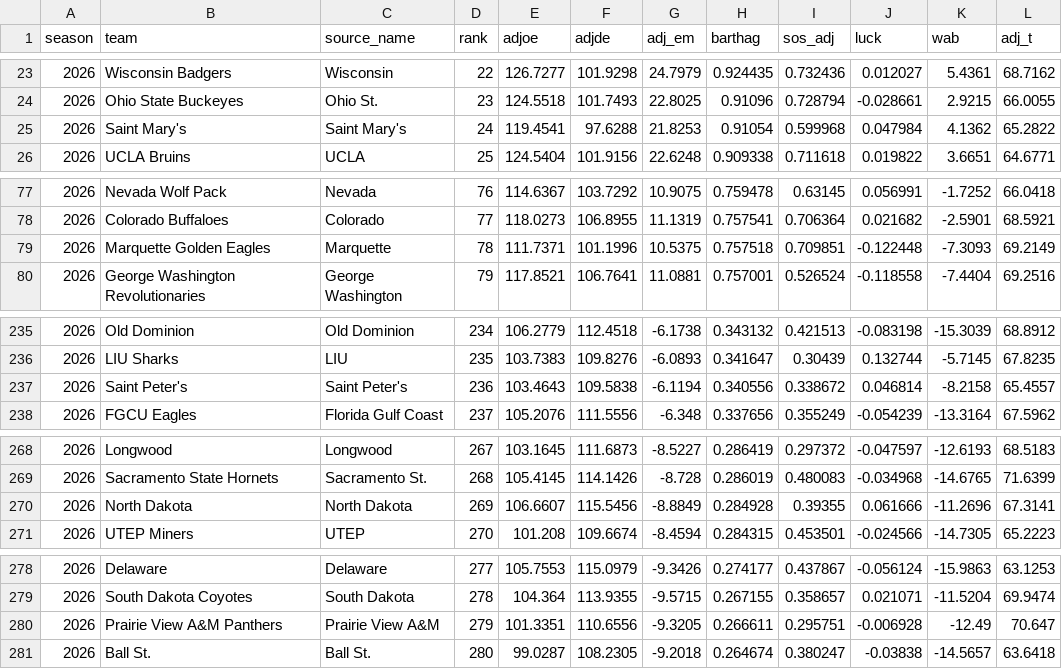
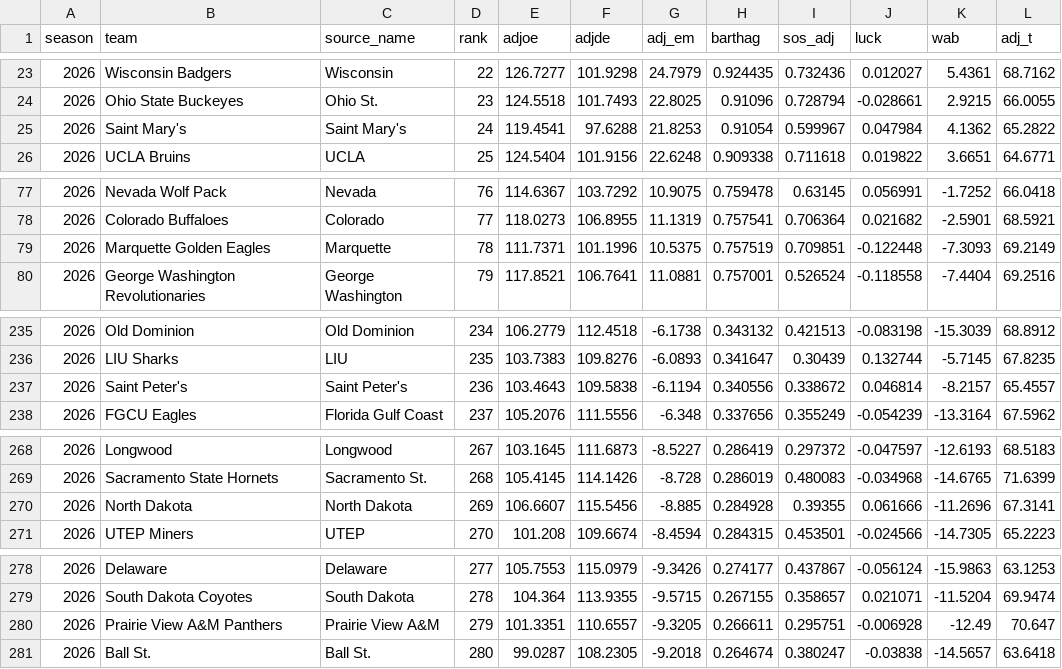
Before and after one commit to jgamblin/march-ml, a CSV file: data/processed/features/barttorvik_2026.csv, drawn as a sheet; only a part is shown, gaps mark what is left out; the diff covers the shown part only.

```diff
--- a/data/processed/features/barttorvik_2026.csv
+++ b/data/processed/features/barttorvik_2026.csv
@@ -24,3 +24,3 @@ season,team,source_name,rank,adjoe,adjde,adj_em,barthag,sos_adj,luck,wab,adj_t
 2026,Ohio State Buckeyes,Ohio St.,23,124.5518,101.7493,22.8025,0.91096,0.728794,-0.028661,2.9215,66.0055
-2026,Saint Mary's,Saint Mary's,24,119.4541,97.6288,21.8253,0.91054,0.599968,0.047984,4.1362,65.2822
+2026,Saint Mary's,Saint Mary's,24,119.4541,97.6288,21.8253,0.91054,0.599967,0.047984,4.1362,65.2822
 2026,UCLA Bruins,UCLA,25,124.5404,101.9156,22.6248,0.909338,0.711618,0.019822,3.6651,64.6771
@@ -78,3 +78,3 @@ season,team,source_name,rank,adjoe,adjde,adj_em,barthag,sos_adj,luck,wab,adj_t
 2026,Colorado Buffaloes,Colorado,77,118.0273,106.8955,11.1319,0.757541,0.706364,0.021682,-2.5901,68.5921
-2026,Marquette Golden Eagles,Marquette,78,111.7371,101.1996,10.5375,0.757518,0.709851,-0.122448,-7.3093,69.2149
+2026,Marquette Golden Eagles,Marquette,78,111.7371,101.1996,10.5375,0.757519,0.709851,-0.122448,-7.3093,69.2149
 2026,George Washington Revolutionaries,George Washington,79,117.8521,106.7641,11.0881,0.757001,0.526524,-0.118558,-7.4404,69.2516
@@ -236,3 +236,3 @@ season,team,source_name,rank,adjoe,adjde,adj_em,barthag,sos_adj,luck,wab,adj_t
 2026,LIU Sharks,LIU,235,103.7383,109.8276,-6.0893,0.341647,0.30439,0.132744,-5.7145,67.8235
-2026,Saint Peter's,Saint Peter's,236,103.4643,109.5838,-6.1194,0.340556,0.338672,0.046814,-8.2158,65.4557
+2026,Saint Peter's,Saint Peter's,236,103.4643,109.5838,-6.1194,0.340556,0.338672,0.046814,-8.2157,65.4557
 2026,FGCU Eagles,Florida Gulf Coast,237,105.2076,111.5556,-6.348,0.337656,0.355249,-0.054239,-13.3164,67.5962
@@ -269,3 +269,3 @@ season,team,source_name,rank,adjoe,adjde,adj_em,barthag,sos_adj,luck,wab,adj_t
 2026,Sacramento State Hornets,Sacramento St.,268,105.4145,114.1426,-8.728,0.286019,0.480083,-0.034968,-14.6765,71.6399
-2026,North Dakota,North Dakota,269,106.6607,115.5456,-8.8849,0.284928,0.39355,0.061666,-11.2696,67.3141
+2026,North Dakota,North Dakota,269,106.6607,115.5456,-8.885,0.284928,0.39355,0.061666,-11.2696,67.3141
 2026,UTEP Miners,UTEP,270,101.208,109.6674,-8.4594,0.284315,0.453501,-0.024566,-14.7305,65.2223
@@ -279,3 +279,3 @@ season,team,source_name,rank,adjoe,adjde,adj_em,barthag,sos_adj,luck,wab,adj_t
 2026,South Dakota Coyotes,South Dakota,278,104.364,113.9355,-9.5715,0.267155,0.358657,0.021071,-11.5204,69.9474
-2026,Prairie View A&M Panthers,Prairie View A&M,279,101.3351,110.6556,-9.3205,0.266611,0.295751,-0.006928,-12.49,70.647
+2026,Prairie View A&M Panthers,Prairie View A&M,279,101.3351,110.6557,-9.3205,0.266611,0.295751,-0.006928,-12.49,70.647
 2026,Ball St.,Ball St.,280,99.0287,108.2305,-9.2018,0.264674,0.380247,-0.03838,-14.5657,63.6418
```
Also changed, not shown: 1 edited cell elsewhere in this file, 4 other files.
